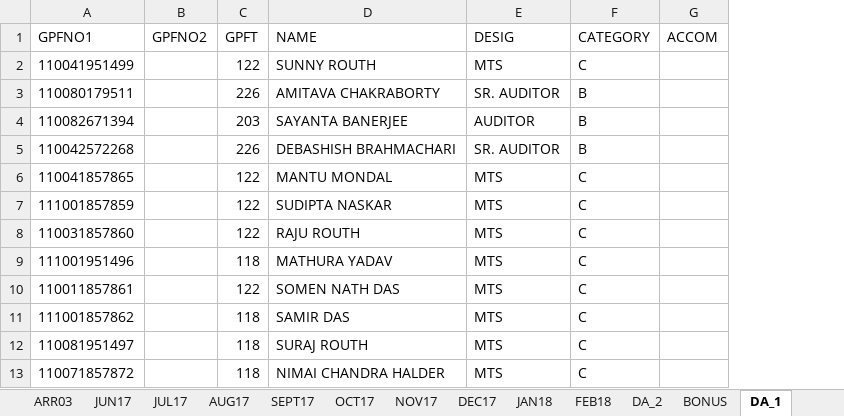
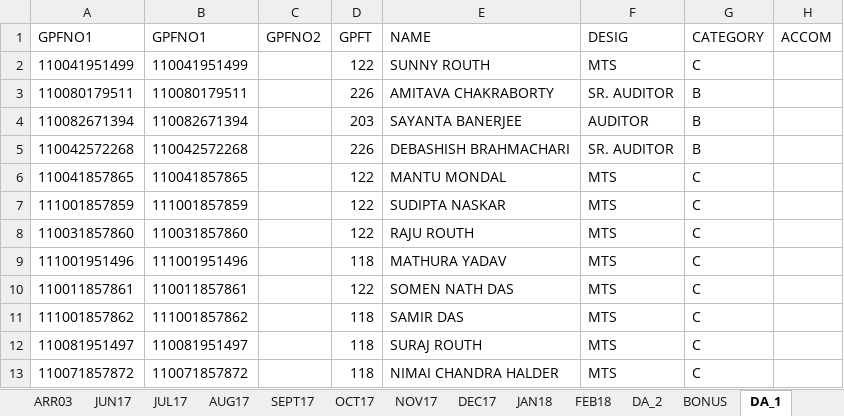
Before and after one commit to sda07/pyBill, an Excel workbook: python/DATA13.xlsx, sheet DA_1, drawn as a sheet; only a part is shown; values as stored, in another font and other column widths than the file's, no borders; the diff names each change by its address in the sheet, - before the commit and + after, or states it on an @@ line.

```diff
--- a/python/DATA13.xlsx (sheet DA_1)
+++ b/python/DATA13.xlsx (sheet DA_1)
+column B (GPFNO1), rows 2-13: 110041951499 | 110080179511 | 110082671394 | 110042572268 | 110041857865 | 111001857859 | 110031857860 | 111001951496 | 110011857861 | 111001857862 | 110081951497 | 110071857872
```
Also changed, not shown: sheet JUL17, other sheet tabs, formulas that keep their value, python/savings.xlsx, 5 other files.
